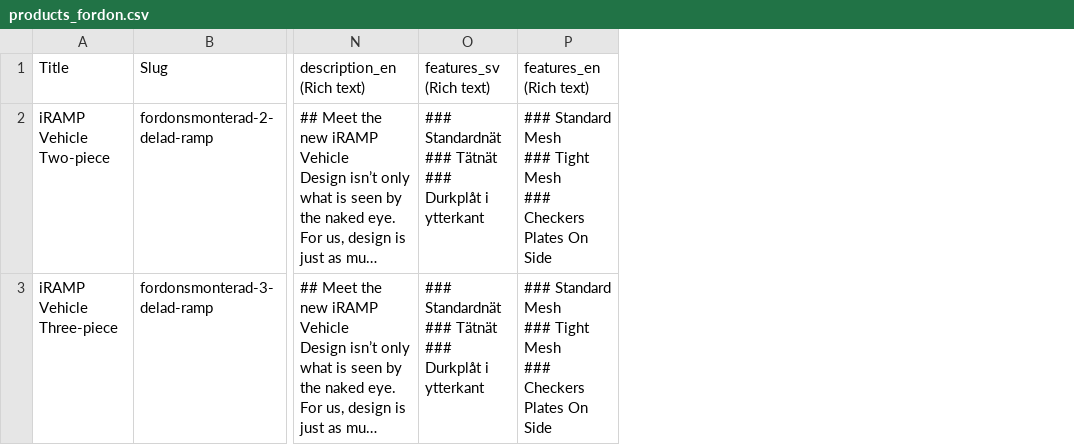
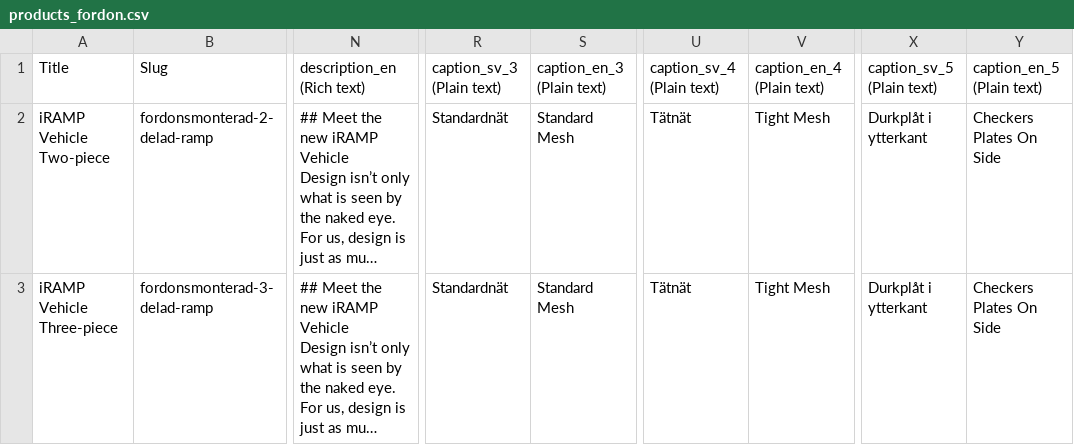
Before and after one commit to redelefant-mr-e/FEAL, a CSV file: data/csv/application/fordon/products_fordon.csv, drawn as a sheet; only a part is shown, gaps mark what is left out; long unchanged cells end in …; removed rows and columns are numbered as before the commit, all else as after; ↵ is a line break in a cell; the diff names each change by its address in the sheet, - before the commit and + after, or states it on an @@ line.

```diff
--- a/data/csv/application/fordon/products_fordon.csv
+++ b/data/csv/application/fordon/products_fordon.csv
-column O, rows 1-3: features_sv (Rich text) | ### Standardnät ↵ ### Tätnät ↵ ### Durkplåt i ytterkant | ### Standardnät ↵ ### Tätnät ↵ ### Durkplåt i ytterkant
-column P, rows 1-3: features_en (Rich text) | ### Standard Mesh ↵ ### Tight Mesh ↵ ### Checkers Plates On Side | ### Standard Mesh ↵ ### Tight Mesh ↵ ### Checkers Plates On Side
+column R, rows 1-3: caption_sv_3 (Plain text) | Standardnät | Standardnät
+column S, rows 1-3: caption_en_3 (Plain text) | Standard Mesh | Standard Mesh
+column U, rows 1-3: caption_sv_4 (Plain text) | Tätnät | Tätnät
+column V, rows 1-3: caption_en_4 (Plain text) | Tight Mesh | Tight Mesh
+column X, rows 1-3: caption_sv_5 (Plain text) | Durkplåt i ytterkant | Durkplåt i ytterkant
+column Y, rows 1-3: caption_en_5 (Plain text) | Checkers Plates On Side | Checkers Plates On Side
```
Also changed, not shown: data/csv/application/fordon/variants_fordon.csv, data/csv/application/portable/variants_portable.csv, 6 other files.
